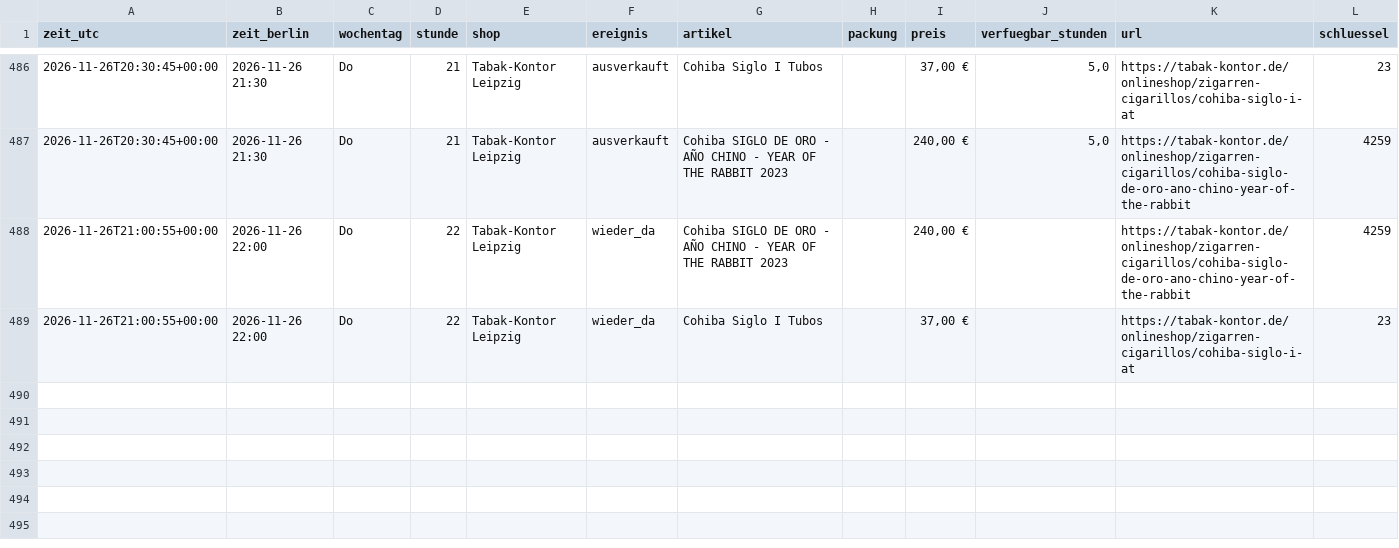
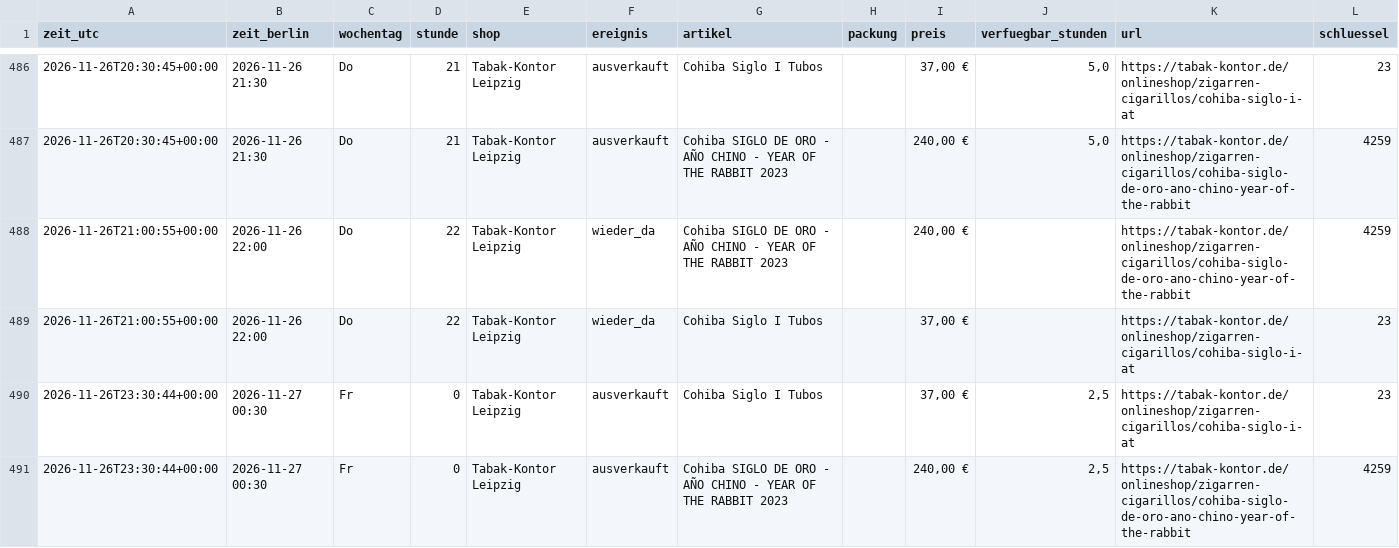
Before and after one commit to linusmw/habanos-waechter, a CSV file: verlauf.csv, drawn as a sheet; only a part is shown, gaps mark what is left out; the diff names each change by its address in the sheet, - before the commit and + after, or states it on an @@ line.

```diff
--- a/verlauf.csv
+++ b/verlauf.csv
+row 490: 2026-11-26T23:30:44+00:00 | 2026-11-27 00:30 | Fr | 0 | Tabak-Kontor Leipzig | ausverkauft | Cohiba Siglo I Tubos |  | 37,00 € | 2,5 | https://tabak-kontor.de/onlineshop/zigarren-cigarillos/cohiba-siglo-i-at | 23
+row 491: 2026-11-26T23:30:44+00:00 | 2026-11-27 00:30 | Fr | 0 | Tabak-Kontor Leipzig | ausverkauft | Cohiba SIGLO DE ORO - AÑO CHINO - YEAR OF THE RABBIT 2023 |  | 240,00 € | 2,5 | https://tabak-kontor.de/onlineshop/zigarren-cigarillos/cohiba-siglo-de-oro-ano-chino-year-of-the-rabbit | 4259
```
Also changed, not shown: 2 other files.
